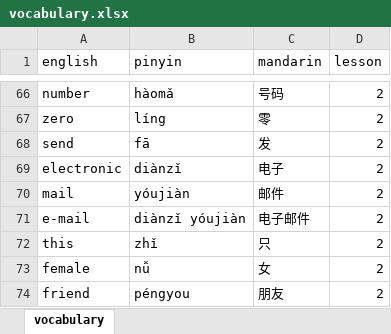
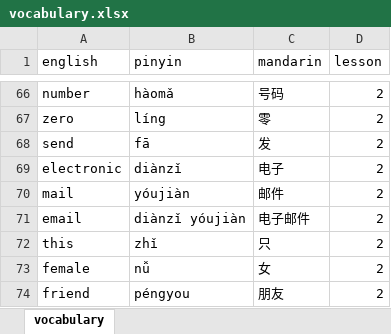
Before and after one commit to Chris-Aitken/Zhongwen, an Excel workbook: Data/vocabulary.xlsx, sheet vocabulary, drawn as a sheet; only a part is shown, gaps mark what is left out; values as stored, in another font and other column widths than the file's, no borders; the diff names each change by its address in the sheet, - before the commit and + after, or states it on an @@ line.

```diff
--- a/Data/vocabulary.xlsx (sheet vocabulary)
+++ b/Data/vocabulary.xlsx (sheet vocabulary)
-A71 (english): e-mail
+A71 (english): email
```
Also changed, not shown: 2 other files.
